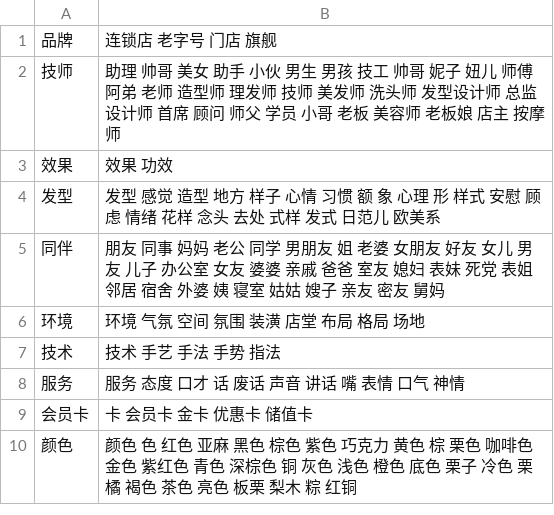
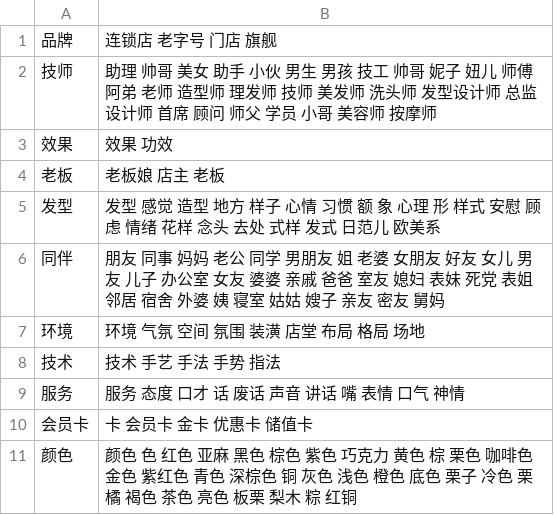
Before and after one commit to jerry-sjtu/nlp-review, a CSV file: src/main/resources/beauty_hair_noun.csv, drawn as a sheet; only a part is shown.

```diff
--- a/src/main/resources/beauty_hair_noun.csv
+++ b/src/main/resources/beauty_hair_noun.csv
@@ -1,4 +1,5 @@
 品牌,连锁店 老字号 门店 旗舰
-技师,助理 帅哥 美女 助手 小伙 男生 男孩 技工 帅哥 妮子 妞儿 师傅 阿弟 老师 造型师 理发师 技师 美发师 洗头师 发型设计师 总监 设计师 首席 顾问 师父 学员 小哥 老板 美容师 老板娘 店主 按摩师
+技师,助理 帅哥 美女 助手 小伙 男生 男孩 技工 帅哥 妮子 妞儿 师傅 阿弟 老师 造型师 理发师 技师 美发师 洗头师 发型设计师 总监 设计师 首席 顾问 师父 学员 小哥 美容师  按摩师
 效果,效果 功效
+老板,老板娘 店主 老板
 发型,发型 感觉 造型 地方 样子 心情 习惯 额 象 心理 形 样式 安慰 顾虑 情绪 花样 念头 去处 式样 发式 日范儿 欧美系
```
Also changed, not shown: 2 other files.
